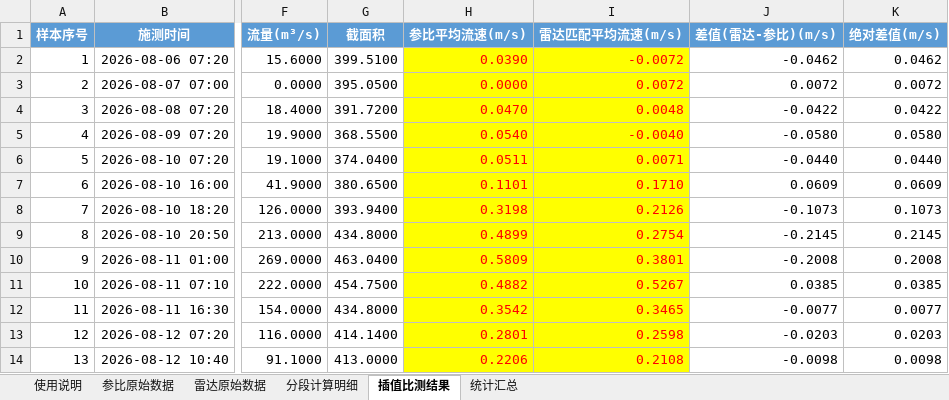
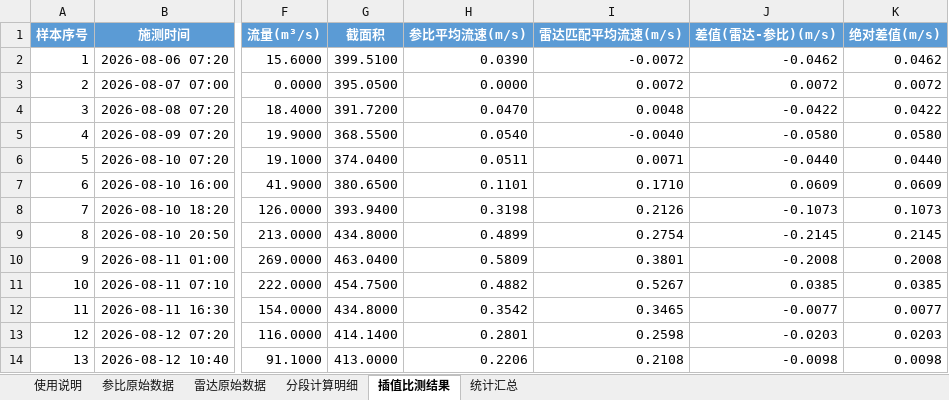
Before and after one commit to 18360939499/parse_data_20251027, an Excel workbook: code_7_rate/chizhi_4——可以对应时间段进行插值有效/雷达时间段插值比测结果.xlsx, sheet 插值比测结果, drawn as a sheet; only a part is shown, gaps mark what is left out; values as stored, in another font and other column widths than the file's, no borders; the diff names each change by its address in the sheet, - before the commit and + after, or states it on an @@ line.

```diff
--- a/code_7_rate/chizhi_4——可以对应时间段进行插值有效/雷达时间段插值比测结果.xlsx (sheet 插值比测结果)
+++ b/code_7_rate/chizhi_4——可以对应时间段进行插值有效/雷达时间段插值比测结果.xlsx (sheet 插值比测结果)
@@ H2:I14 fill: #FFFF00 → none, text colour: #FF0000 → black @@
```
Also changed, not shown: 2 other files.
